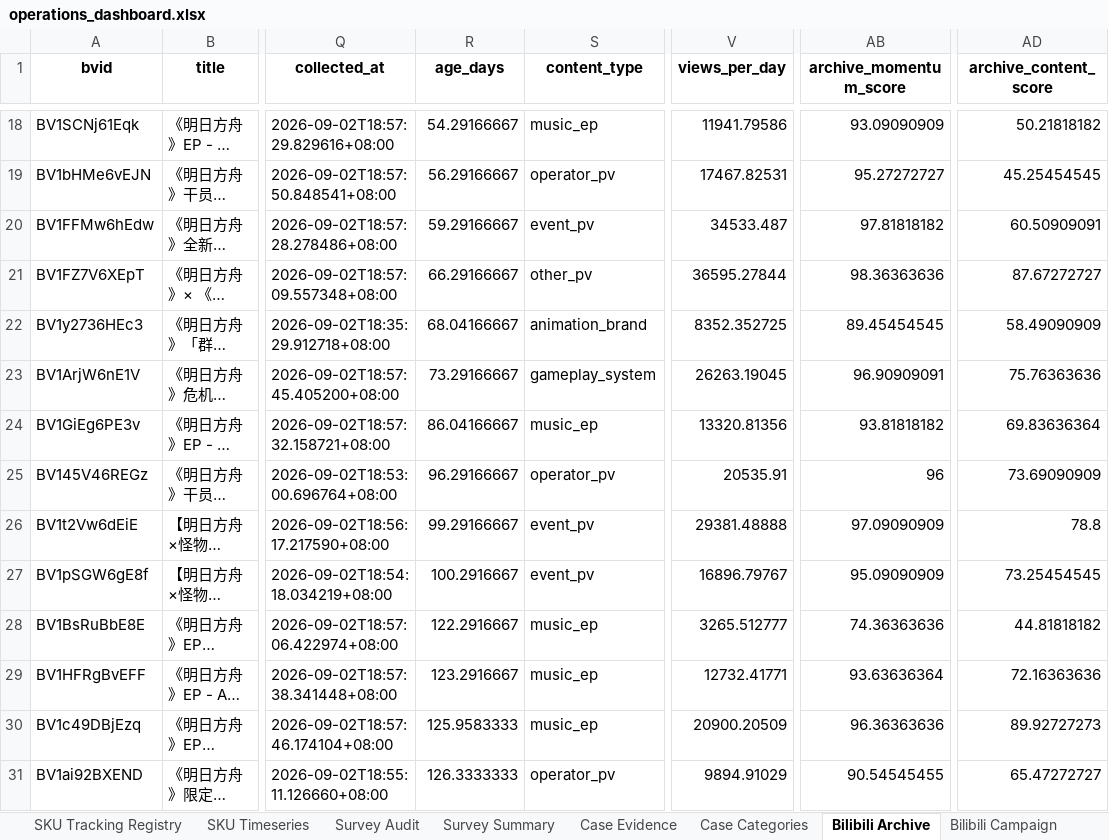
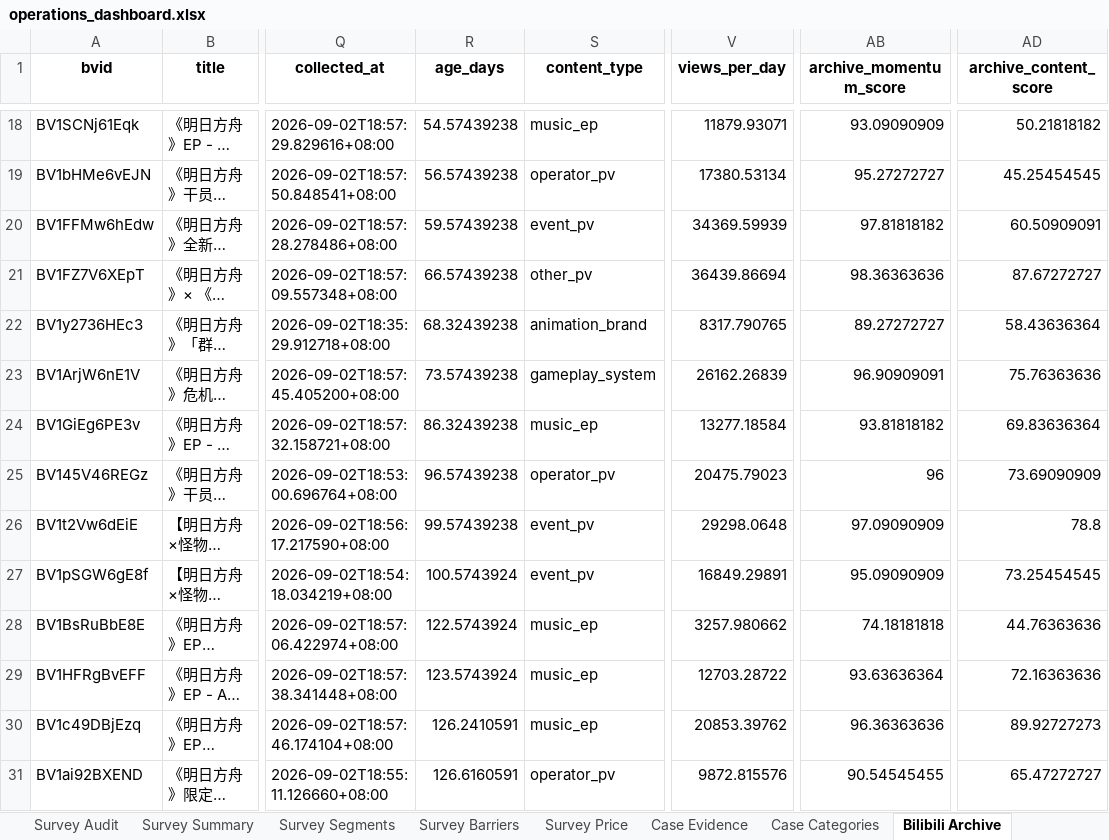
Before and after one commit to lubdbdbd/ArknightsAnalytics, an Excel workbook: reports/generated/operations_dashboard.xlsx, sheet Bilibili Archive, drawn as a sheet; only a part is shown, gaps mark what is left out; long unchanged cells end in …; values as stored, in another font and other column widths than the file's, no borders; the diff covers the shown part only; the diff names each change by its address in the sheet, - before the commit and + after, or states it on an @@ line.

```diff
--- a/reports/generated/operations_dashboard.xlsx (sheet Bilibili Archive)
+++ b/reports/generated/operations_dashboard.xlsx (sheet Bilibili Archive)
+sheet tab: Survey Segments
+sheet tab: Survey Barriers
+sheet tab: Survey Price
-R18 (age_days): 54.29166667
+R18 (age_days): 54.57439238
-V18 (views_per_day): 11941.79586
+V18 (views_per_day): 11879.93071
-R19 (age_days): 56.29166667
+R19 (age_days): 56.57439238
-V19 (views_per_day): 17467.82531
+V19 (views_per_day): 17380.53134
-R20 (age_days): 59.29166667
+R20 (age_days): 59.57439238
-V20 (views_per_day): 34533.487
+V20 (views_per_day): 34369.59939
-R21 (age_days): 66.29166667
+R21 (age_days): 66.57439238
-V21 (views_per_day): 36595.27844
+V21 (views_per_day): 36439.86694
-R22 (age_days): 68.04166667
+R22 (age_days): 68.32439238
-V22 (views_per_day): 8352.352725
+V22 (views_per_day): 8317.790765
-AB22 (archive_momentum_score): 89.45454545
+AB22 (archive_momentum_score): 89.27272727
-AD22 (archive_content_score): 58.49090909
+AD22 (archive_content_score): 58.43636364
-R23 (age_days): 73.29166667
+R23 (age_days): 73.57439238
-V23 (views_per_day): 26263.19045
+V23 (views_per_day): 26162.26839
-R24 (age_days): 86.04166667
+R24 (age_days): 86.32439238
-V24 (views_per_day): 13320.81356
+V24 (views_per_day): 13277.18584
-R25 (age_days): 96.29166667
+R25 (age_days): 96.57439238
-V25 (views_per_day): 20535.91
+V25 (views_per_day): 20475.79023
-R26 (age_days): 99.29166667
+R26 (age_days): 99.57439238
-V26 (views_per_day): 29381.48888
+V26 (views_per_day): 29298.0648
-R27 (age_days): 100.2916667
+R27 (age_days): 100.5743924
-V27 (views_per_day): 16896.79767
+V27 (views_per_day): 16849.29891
-R28 (age_days): 122.2916667
+R28 (age_days): 122.5743924
-V28 (views_per_day): 3265.512777
+V28 (views_per_day): 3257.980662
-AB28 (archive_momentum_score): 74.36363636
+AB28 (archive_momentum_score): 74.18181818
-AD28 (archive_content_score): 44.81818182
+AD28 (archive_content_score): 44.76363636
-R29 (age_days): 123.2916667
+R29 (age_days): 123.5743924
-V29 (views_per_day): 12732.41771
+V29 (views_per_day): 12703.28722
-R30 (age_days): 125.9583333
+R30 (age_days): 126.2410591
-V30 (views_per_day): 20900.20509
+V30 (views_per_day): 20853.39762
-R31 (age_days): 126.3333333
+R31 (age_days): 126.6160591
-V31 (views_per_day): 9894.91029
+V31 (views_per_day): 9872.815576
```
Also changed, not shown: 1122 edited cells elsewhere in this sheet, sheet Bilibili Campaign, sheet Bilibili Type Summary, 18 other files.
